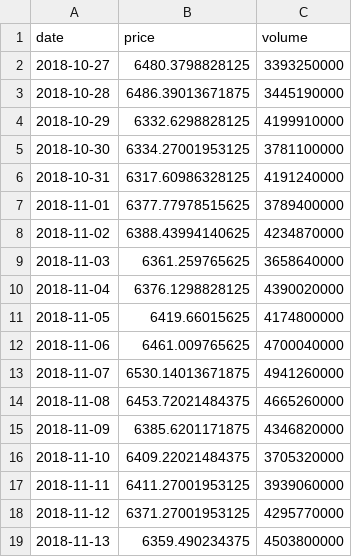
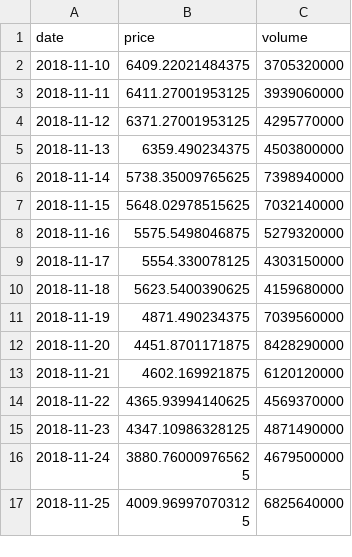
Before and after one commit to rdmgomes/Dashboard, a CSV file: btc_data.csv, drawn as a sheet; only a part is shown; the shorter side is filled out with more unchanged rows; removed rows and columns are numbered as before the commit, all else as after; the diff covers the shown part only; the diff names each change by its address in the sheet, - before the commit and + after, or states it on an @@ line.

Commit message:
Add files via upload

```diff
--- a/btc_data.csv
+++ b/btc_data.csv
-row 2: 2018-10-27 | 6480.3798828125 | 3393250000
-row 3: 2018-10-28 | 6486.39013671875 | 3445190000
-row 4: 2018-10-29 | 6332.6298828125 | 4199910000
-row 5: 2018-10-30 | 6334.27001953125 | 3781100000
-row 6: 2018-10-31 | 6317.60986328125 | 4191240000
-row 7: 2018-11-01 | 6377.77978515625 | 3789400000
-row 8: 2018-11-02 | 6388.43994140625 | 4234870000
-row 9: 2018-11-03 | 6361.259765625 | 3658640000
-row 10: 2018-11-04 | 6376.1298828125 | 4390020000
-row 11: 2018-11-05 | 6419.66015625 | 4174800000
-row 12: 2018-11-06 | 6461.009765625 | 4700040000
-row 13: 2018-11-07 | 6530.14013671875 | 4941260000
-row 14: 2018-11-08 | 6453.72021484375 | 4665260000
-row 15: 2018-11-09 | 6385.6201171875 | 4346820000
```
Also changed, not shown: 14 added rows elsewhere in this file.
